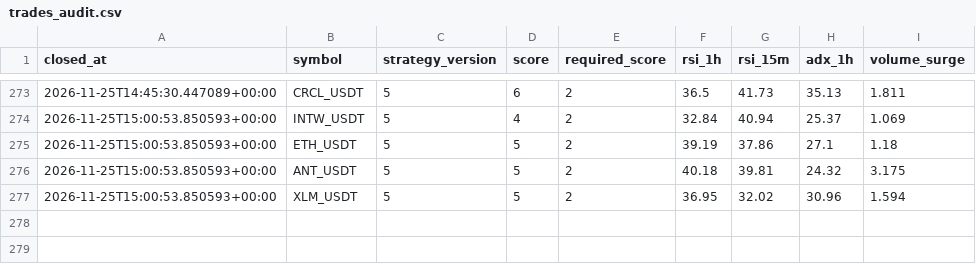
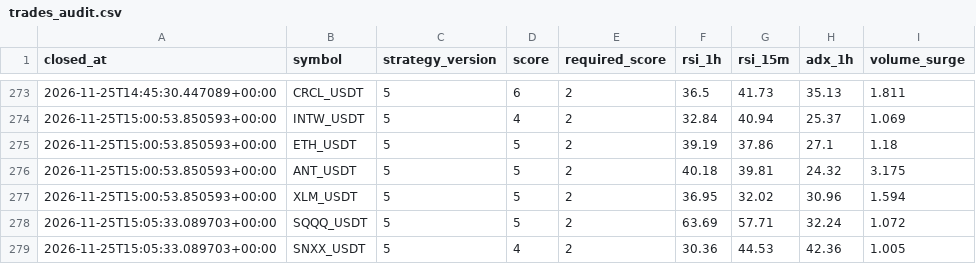
Before and after one commit to wjdtks255-lgtm/Gateio_signal, a CSV file: trades_audit.csv, drawn as a sheet; only a part is shown, gaps mark what is left out.

```diff
--- a/trades_audit.csv
+++ b/trades_audit.csv
@@ -277 +277,3 @@ closed_at,symbol,strategy_version,score,required_score,rsi_1h,rsi_15m,adx_1h,vol
 2026-11-25T15:00:53.850593+00:00,XLM_USDT,5,5,2,36.95,32.02,30.96,1.594
+2026-11-25T15:05:33.089703+00:00,SQQQ_USDT,5,5,2,63.69,57.71,32.24,1.072
+2026-11-25T15:05:33.089703+00:00,SNXX_USDT,5,4,2,30.36,44.53,42.36,1.005
```
Also changed, not shown: ai_trades.csv, trades.csv, 1 other file.
